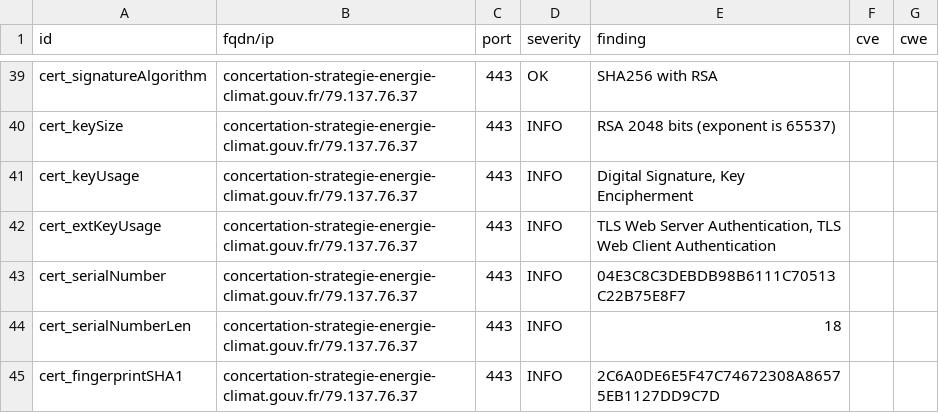
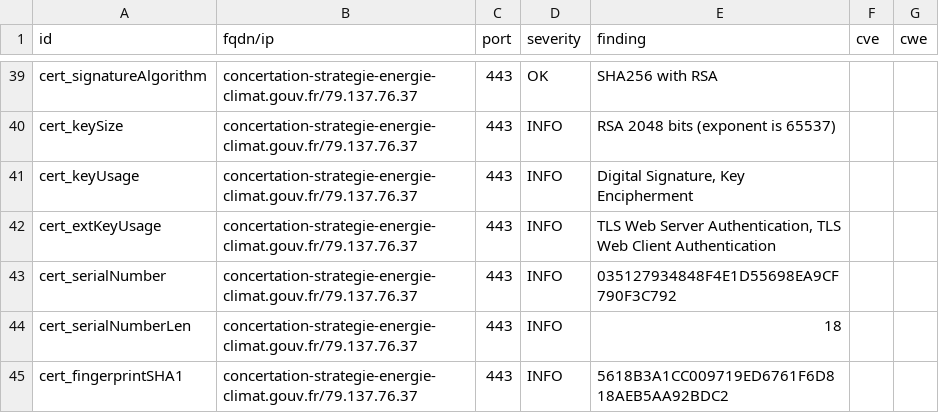
Before and after one commit to GKO-org/dashlordPrd3, a CSV file: results/aHR0cHM6Ly9jb25jZXJ0YXRpb24tc3RyYXRlZ2llLWVuZXJnaWUtY2xpbWF0LmdvdXYuZnI=/testssl.csv, drawn as a sheet; only a part is shown, gaps mark what is left out; the diff covers the shown part only.

```diff
--- a/results/aHR0cHM6Ly9jb25jZXJ0YXRpb24tc3RyYXRlZ2llLWVuZXJnaWUtY2xpbWF0LmdvdXYuZnI=/testssl.csv
+++ b/results/aHR0cHM6Ly9jb25jZXJ0YXRpb24tc3RyYXRlZ2llLWVuZXJnaWUtY2xpbWF0LmdvdXYuZnI=/testssl.csv
@@ -42,4 +42,4 @@
 "cert_extKeyUsage","concertation-strategie-energie-climat.gouv.fr/79.137.76.37","443","INFO","TLS Web Server Authentication, TLS Web Client Authentication","",""
-"cert_serialNumber","concertation-strategie-energie-climat.gouv.fr/79.137.76.37","443","INFO","04E3C8C3DEBDB98B6111C70513C22B75E8F7","",""
+"cert_serialNumber","concertation-strategie-energie-climat.gouv.fr/79.137.76.37","443","INFO","035127934848F4E1D55698EA9CF790F3C792","",""
 "cert_serialNumberLen","concertation-strategie-energie-climat.gouv.fr/79.137.76.37","443","INFO","18","",""
-"cert_fingerprintSHA1","concertation-strategie-energie-climat.gouv.fr/79.137.76.37","443","INFO","2C6A0DE6E5F47C74672308A86575EB1127DD9C7D","",""
+"cert_fingerprintSHA1","concertation-strategie-energie-climat.gouv.fr/79.137.76.37","443","INFO","5618B3A1CC009719ED6761F6D818AEB5AA92BDC2","",""
```
Also changed, not shown: 8 edited cells elsewhere in this file, 9 other files.
